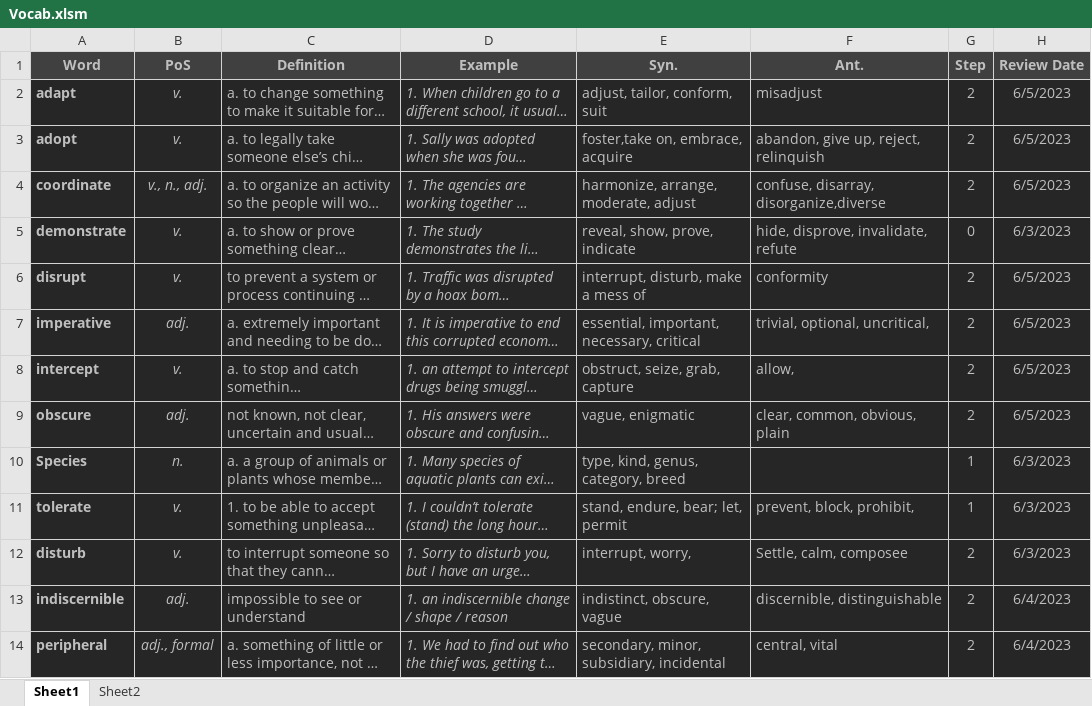
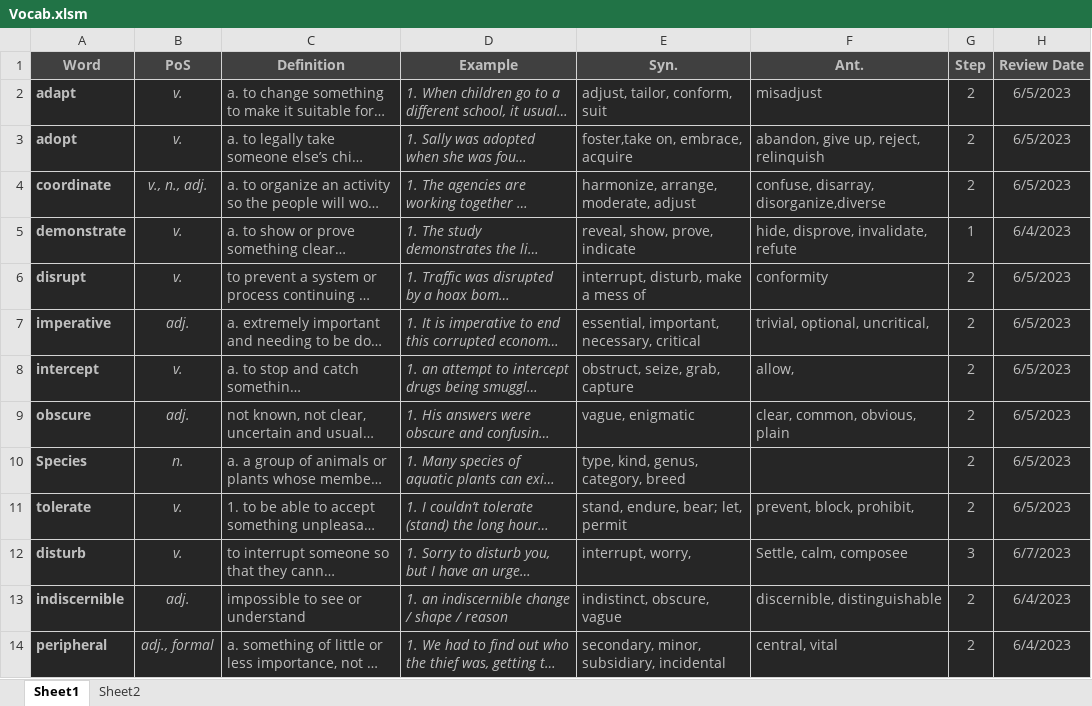
Before and after one commit to D-Abedi/LeitnerBox, an Excel workbook: Vocab.xlsm, sheet Sheet1, drawn as a sheet; only a part is shown; long unchanged cells end in …; values as stored, in another font and other column widths than the file's, no borders; charts and pictures and table styles not drawn; the diff names each change by its address in the sheet, - before the commit and + after, or states it on an @@ line.

Commit message:
just a review

```diff
--- a/Vocab.xlsm (sheet Sheet1)
+++ b/Vocab.xlsm (sheet Sheet1)
-G5 (Step): 0
+G5 (Step): 1
-H5 (Review Date): 6/3/2023
+H5 (Review Date): 6/4/2023
-G10:G11 (Step): 1
+G10:G11 (Step): 2
-H10:H11 (Review Date): 6/3/2023
+H10:H11 (Review Date): 6/5/2023
-G12 (Step): 2
+G12 (Step): 3
-H12 (Review Date): 6/3/2023
+H12 (Review Date): 6/7/2023
```
